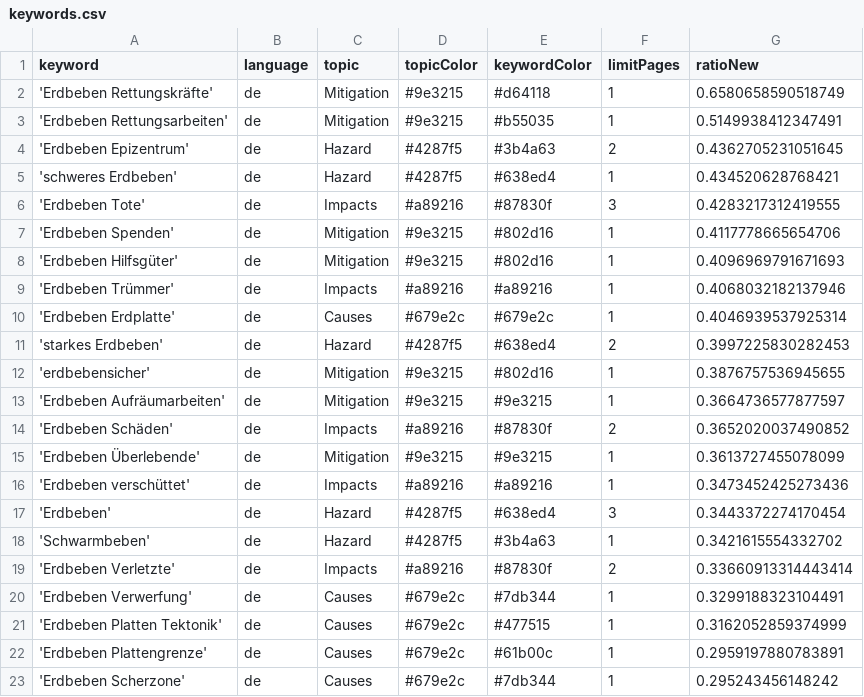
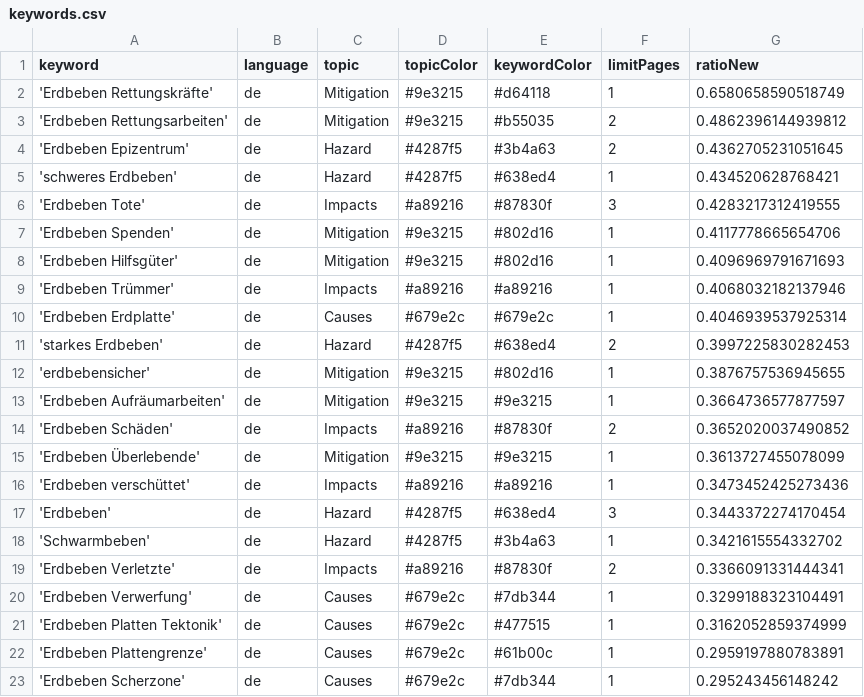
Before and after one commit to MarcoL95-news/winterIsComing, a CSV file: keywords.csv, drawn as a sheet.

```diff
--- a/keywords.csv
+++ b/keywords.csv
@@ -2,3 +2,3 @@ keyword,language,topic,topicColor,keywordColor,limitPages,ratioNew
 'Erdbeben Rettungskräfte',de,Mitigation,#9e3215,#d64118,1,0.6580658590518749
-'Erdbeben Rettungsarbeiten',de,Mitigation,#9e3215,#b55035,1,0.5149938412347491
+'Erdbeben Rettungsarbeiten',de,Mitigation,#9e3215,#b55035,2,0.4862396144939812
 'Erdbeben Epizentrum',de,Hazard,#4287f5,#3b4a63,2,0.4362705231051645
@@ -18,3 +18,3 @@ keyword,language,topic,topicColor,keywordColor,limitPages,ratioNew
 'Schwarmbeben',de,Hazard,#4287f5,#3b4a63,1,0.3421615554332702
-'Erdbeben Verletzte',de,Impacts,#a89216,#87830f,2,0.33660913314443414
+'Erdbeben Verletzte',de,Impacts,#a89216,#87830f,2,0.3366091331444341
 'Erdbeben Verwerfung',de,Causes,#679e2c,#7db344,1,0.3299188323104491
```
Also changed, not shown: csv/news_2025_01.csv.
